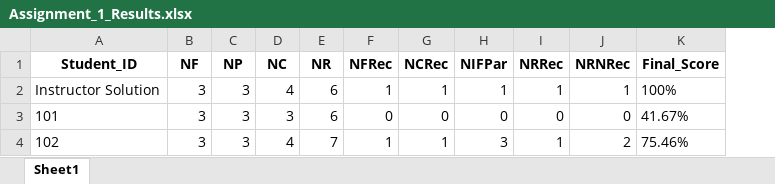
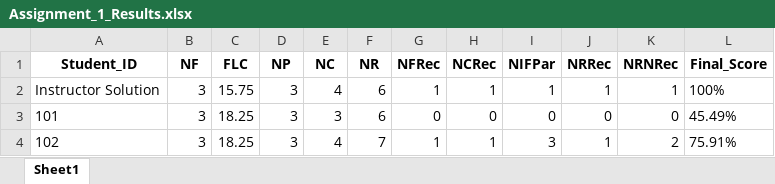
Before and after one commit to sanjayrajesh/SBCAM, an Excel workbook: results/Assignment_1_Results.xlsx, sheet Sheet1, drawn as a sheet; values as stored, in another font and other column widths than the file's, no borders; addresses are those after the commit; the diff names each change by its address in the sheet, - before the commit and + after, or states it on an @@ line.

```diff
--- a/results/Assignment_1_Results.xlsx (sheet Sheet1)
+++ b/results/Assignment_1_Results.xlsx (sheet Sheet1)
+column C (FLC), rows 2-4: 15.75 | 18.25 | 18.25
-L3 (Final_Score): 41.67%
+L3 (Final_Score): 45.49%
-L4 (Final_Score): 75.46%
+L4 (Final_Score): 75.91%
```
Also changed, not shown: 10 other files.
